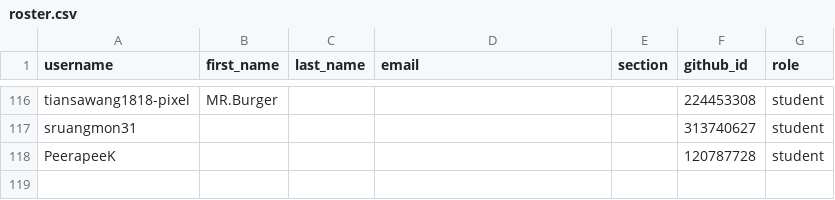
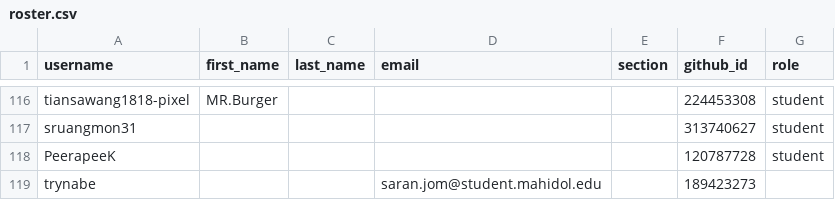
Before and after one commit to MUICT-Class/classroom50, a CSV file: 691-itds242/roster.csv, drawn as a sheet; only a part is shown, gaps mark what is left out.

Commit message:
[Classroom 50] Add student: 691-itds242/trynabe

```diff
--- a/691-itds242/roster.csv
+++ b/691-itds242/roster.csv
@@ -118 +118,2 @@ sruangmon31,,,,,313740627,student
 PeerapeeK,,,,,120787728,student
+trynabe,,,saran.jom@student.mahidol.edu,,189423273,
```
